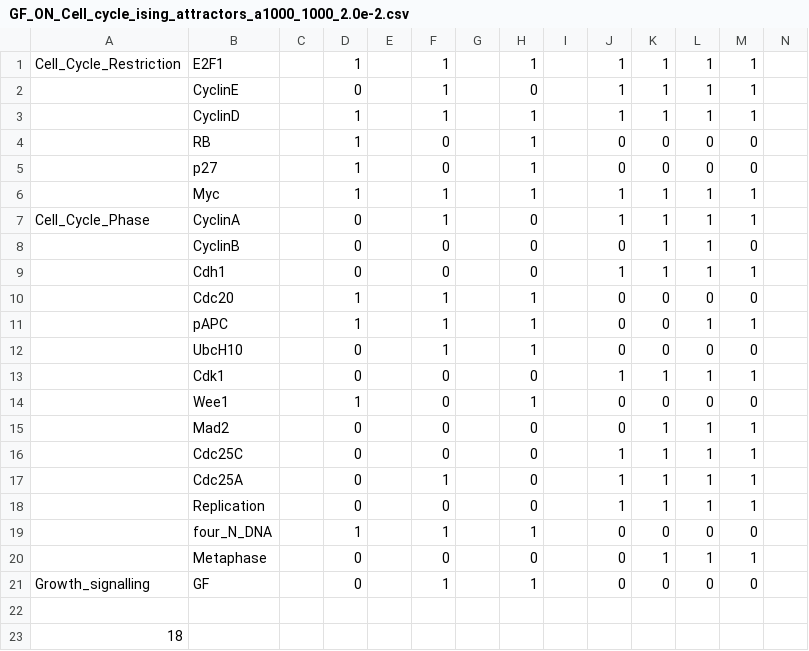
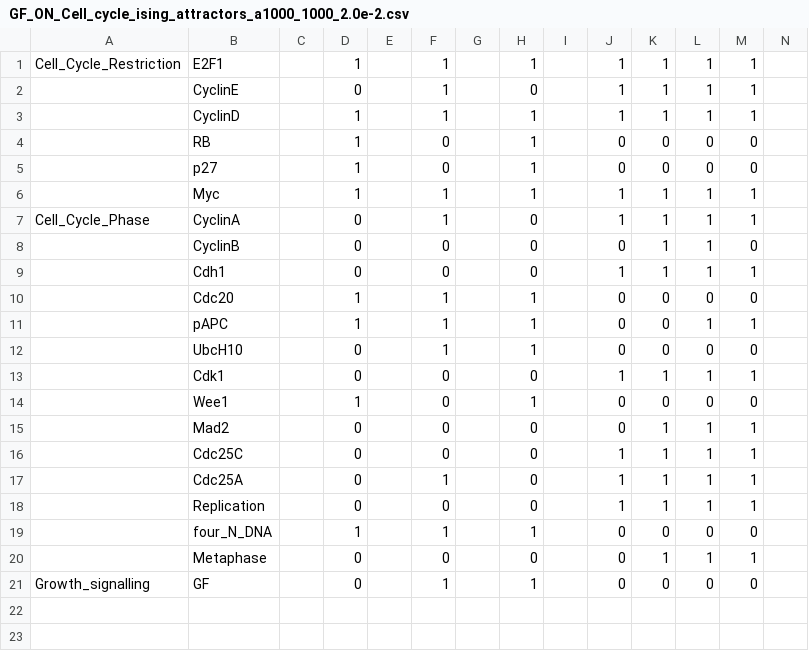
Before and after one commit to MeghanaSangle/Ising-Formalism-in-Cell-Cycle-Networks, a CSV file: Ising/GF_ON_Cell_cycle_ising_attractors_a1000_1000_2.0e-2.csv, drawn as a sheet; only a part is shown; rows hold the shown columns only; the diff names each change by its address in the sheet, - before the commit and + after, or states it on an @@ line.

Commit message:
Update GF_ON_Cell_cycle_ising_attractors_a1000_1000_2.0e-2.csv

```diff
--- a/Ising/GF_ON_Cell_cycle_ising_attractors_a1000_1000_2.0e-2.csv
+++ b/Ising/GF_ON_Cell_cycle_ising_attractors_a1000_1000_2.0e-2.csv
-row 22: (empty)
-row 23: 18
```
